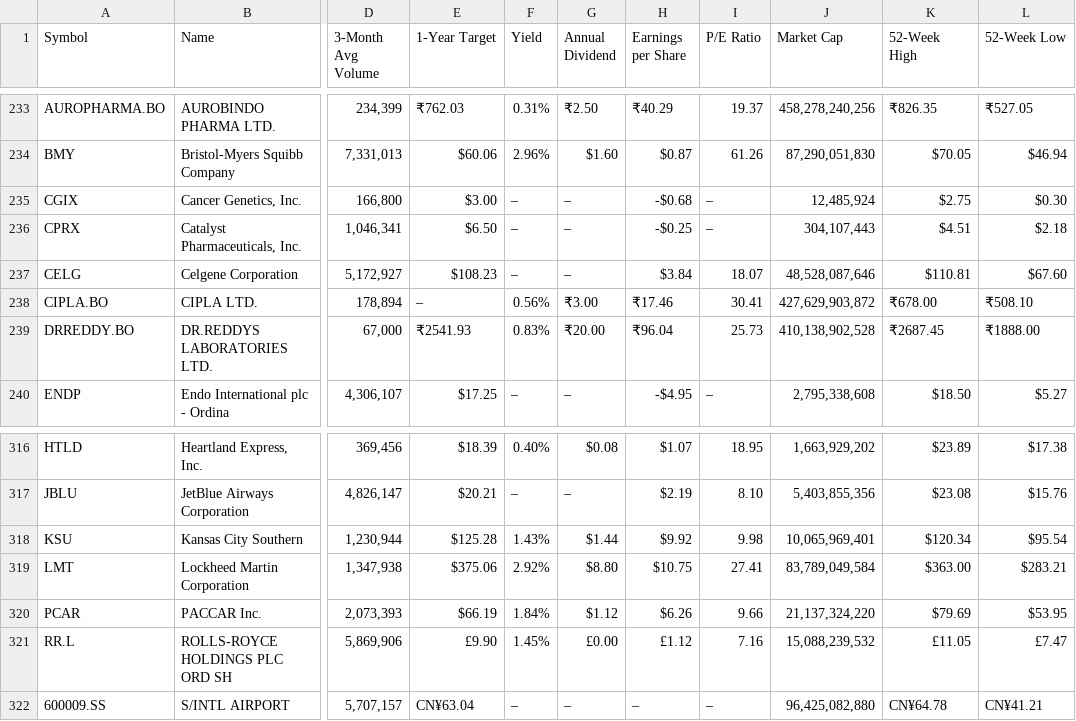
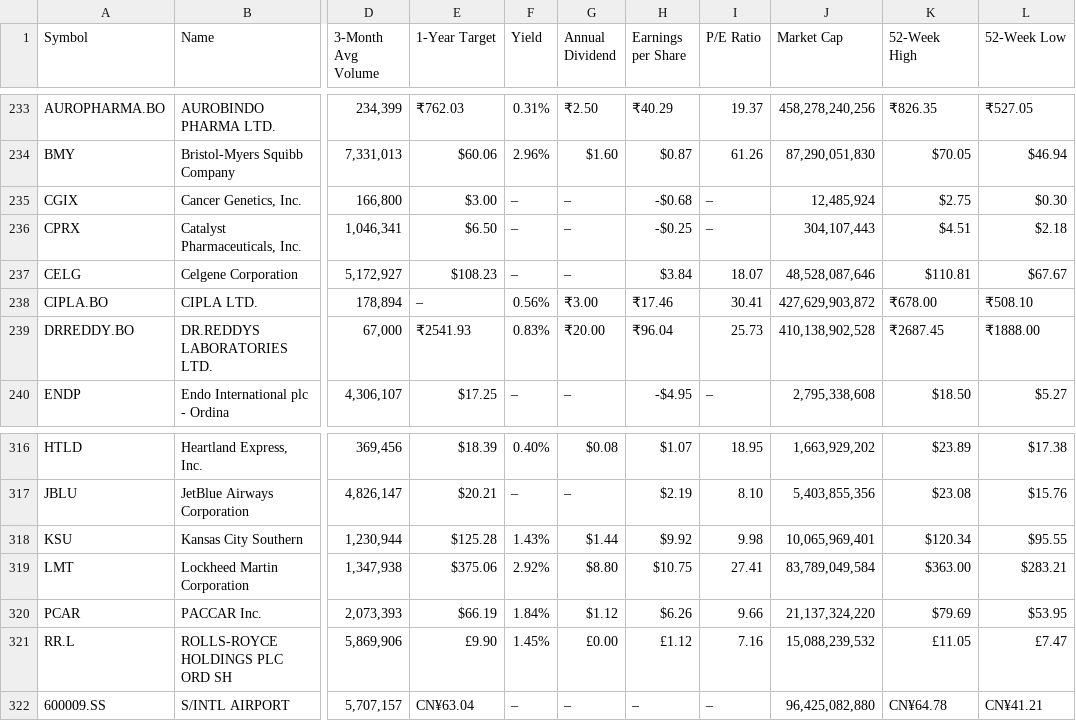
Before and after one commit to timswagwalker/SnF-Capital, a CSV file: Output.csv, drawn as a sheet; only a part is shown, gaps mark what is left out; the diff names each change by its address in the sheet, - before the commit and + after, or states it on an @@ line.

Commit message:
CSV Output Commit

```diff
--- a/Output.csv
+++ b/Output.csv
-L237 (52-Week Low): $67.60
+L237 (52-Week Low): $67.67
-L318 (52-Week Low): $95.54
+L318 (52-Week Low): $95.55
```
